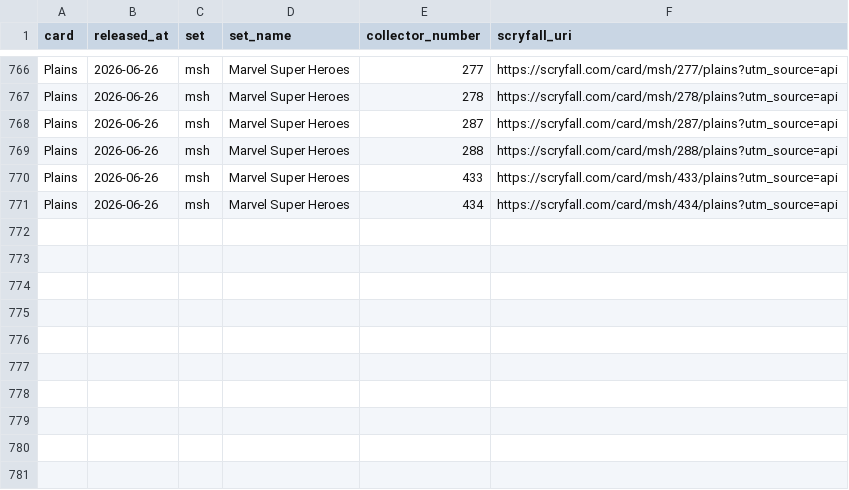
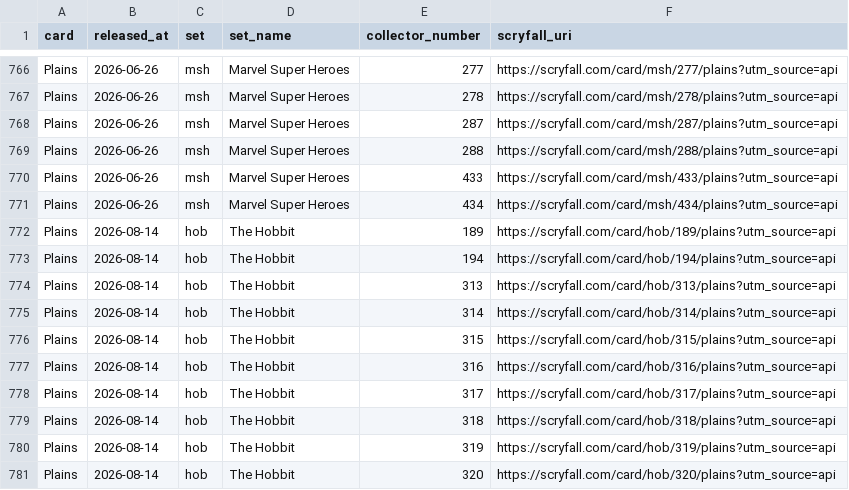
Before and after one commit to spencersaxey/mtg-basic-land-csvs, a CSV file: sheets/all-paper-plains-no-secret-lairs-by-appearance.csv, drawn as a sheet; only a part is shown, gaps mark what is left out.

```diff
--- a/sheets/all-paper-plains-no-secret-lairs-by-appearance.csv
+++ b/sheets/all-paper-plains-no-secret-lairs-by-appearance.csv
@@ -771 +771,11 @@
 "Plains","2026-06-26","msh","Marvel Super Heroes","434","https://scryfall.com/card/msh/434/plains?utm_source=api"
+"Plains","2026-08-14","hob","The Hobbit","189","https://scryfall.com/card/hob/189/plains?utm_source=api"
+"Plains","2026-08-14","hob","The Hobbit","194","https://scryfall.com/card/hob/194/plains?utm_source=api"
+"Plains","2026-08-14","hob","The Hobbit","313","https://scryfall.com/card/hob/313/plains?utm_source=api"
+"Plains","2026-08-14","hob","The Hobbit","314","https://scryfall.com/card/hob/314/plains?utm_source=api"
+"Plains","2026-08-14","hob","The Hobbit","315","https://scryfall.com/card/hob/315/plains?utm_source=api"
+"Plains","2026-08-14","hob","The Hobbit","316","https://scryfall.com/card/hob/316/plains?utm_source=api"
+"Plains","2026-08-14","hob","The Hobbit","317","https://scryfall.com/card/hob/317/plains?utm_source=api"
+"Plains","2026-08-14","hob","The Hobbit","318","https://scryfall.com/card/hob/318/plains?utm_source=api"
+"Plains","2026-08-14","hob","The Hobbit","319","https://scryfall.com/card/hob/319/plains?utm_source=api"
+"Plains","2026-08-14","hob","The Hobbit","320","https://scryfall.com/card/hob/320/plains?utm_source=api"
```
Also changed, not shown: sheets/all-paper-basics-by-appearance.csv, sheets/all-paper-basics-no-secret-lairs-by-appearance.csv, 22 other files.
